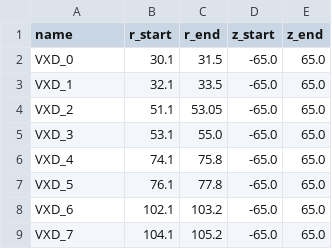
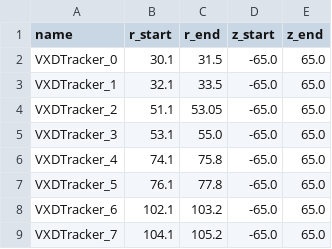
Before and after one commit to davids7788/QUBO-V2, a CSV file: configuration/geometry/MuonCollider/VXDTracker.csv, drawn as a sheet.

```diff
--- a/configuration/geometry/MuonCollider/VXDTracker.csv
+++ b/configuration/geometry/MuonCollider/VXDTracker.csv
@@ -1,9 +1,9 @@
 name,r_start,r_end,z_start,z_end
-VXD_0,30.1,31.5,-65.0,65.0
-VXD_1,32.1,33.5,-65.0,65.0
-VXD_2,51.1,53.05,-65.0,65.0
-VXD_3,53.1,55.0,-65.0,65.0
-VXD_4,74.1,75.8,-65.0,65.0
-VXD_5,76.1,77.8,-65.0,65.0
-VXD_6,102.1,103.2,-65.0,65.0
-VXD_7,104.1,105.2,-65.0,65.0
+VXDTracker_0,30.1,31.5,-65.0,65.0
+VXDTracker_1,32.1,33.5,-65.0,65.0
+VXDTracker_2,51.1,53.05,-65.0,65.0
+VXDTracker_3,53.1,55.0,-65.0,65.0
+VXDTracker_4,74.1,75.8,-65.0,65.0
+VXDTracker_5,76.1,77.8,-65.0,65.0
+VXDTracker_6,102.1,103.2,-65.0,65.0
+VXDTracker_7,104.1,105.2,-65.0,65.0
```
Also changed, not shown: configuration/geometry/MuonCollider/ITrackerEndcap.csv, configuration/geometry/MuonCollider/OTrackerEndcap.csv, 4 other files.
